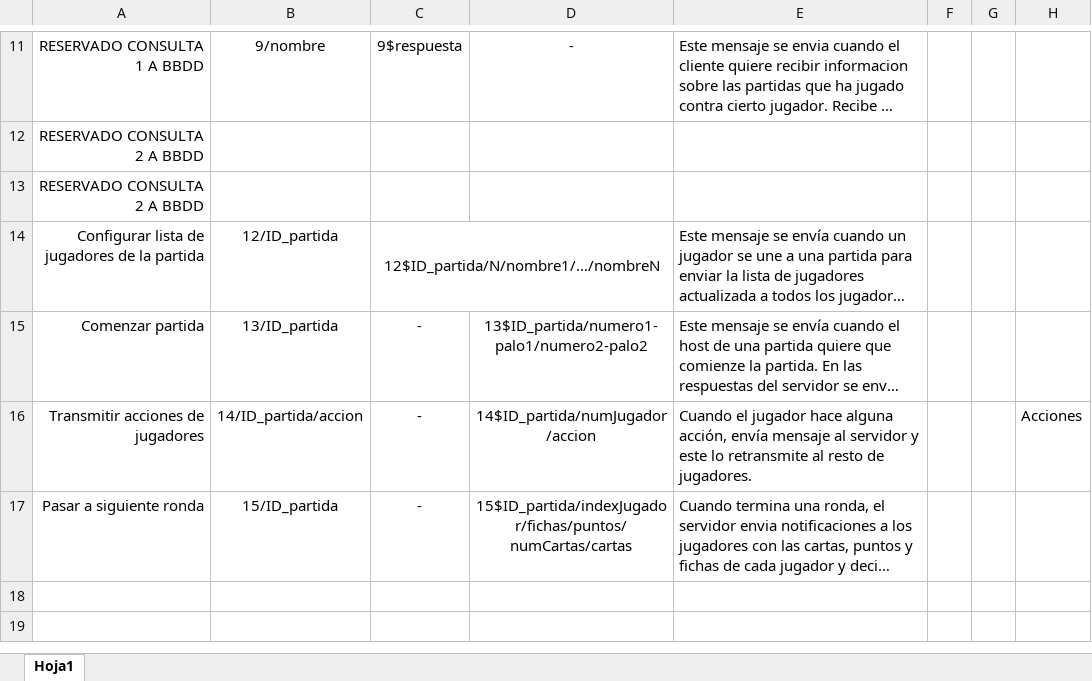
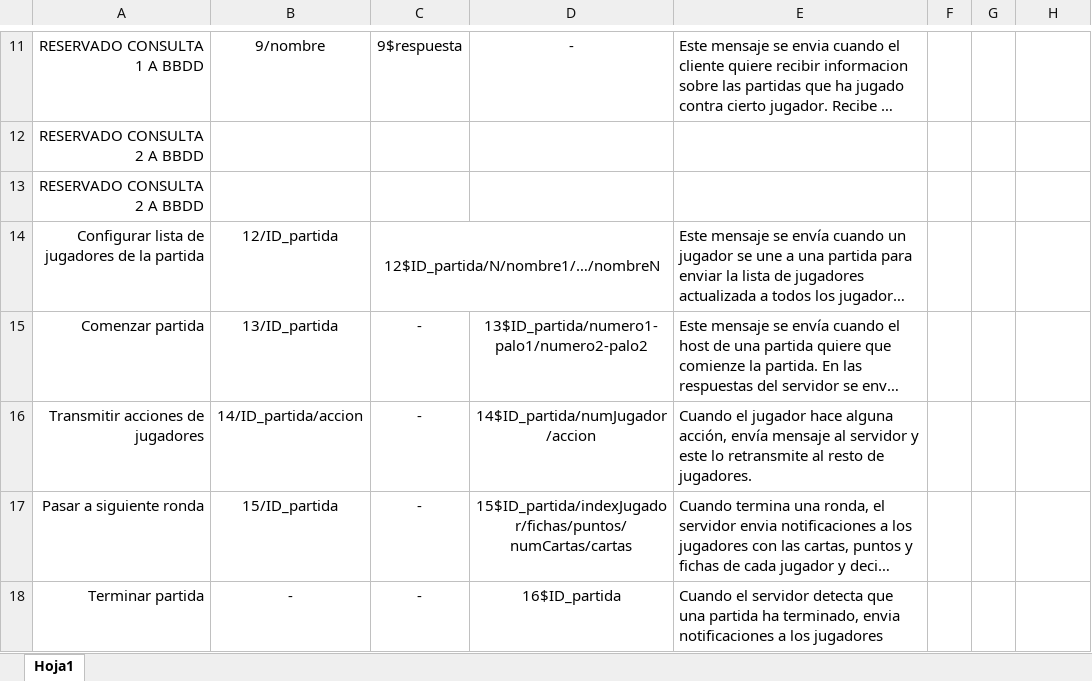
Before and after one commit to arnauesteban/SO_Project, an Excel workbook: ProtocoloClienteServidor.xlsx, sheet Hoja1, drawn as a sheet; only a part is shown, gaps mark what is left out; long unchanged cells end in …; values as stored, in another font and other column widths than the file's, no borders; the diff names each change by its address in the sheet, - before the commit and + after, or states it on an @@ line.

Commit message:
Implementado terminar partida. Funciona bien

```diff
--- a/ProtocoloClienteServidor.xlsx (sheet Hoja1)
+++ b/ProtocoloClienteServidor.xlsx (sheet Hoja1)
-H16: Acciones
+H16: (empty)
+row 18: Terminar partida | - | - | 16$ID_partida | Cuando el servidor detecta que una partida ha terminado, envia notificaciones a los jugadores
```
Also changed, not shown: 2 other files.
